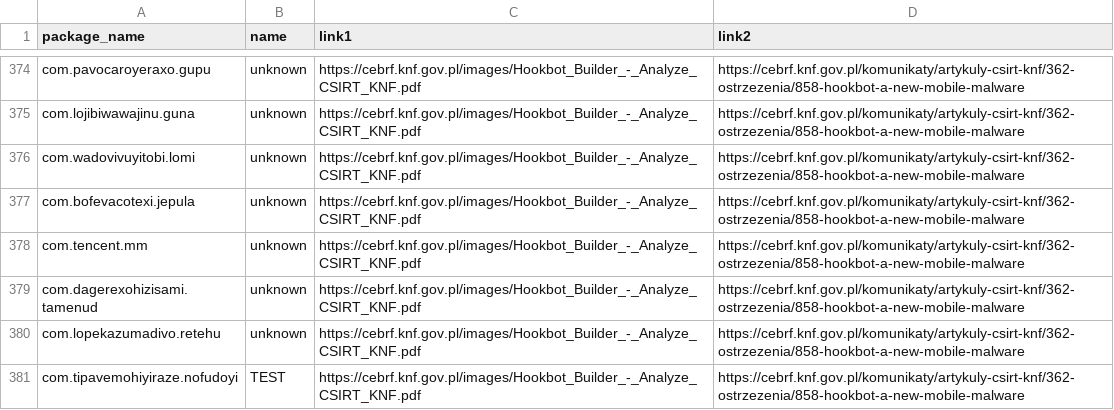
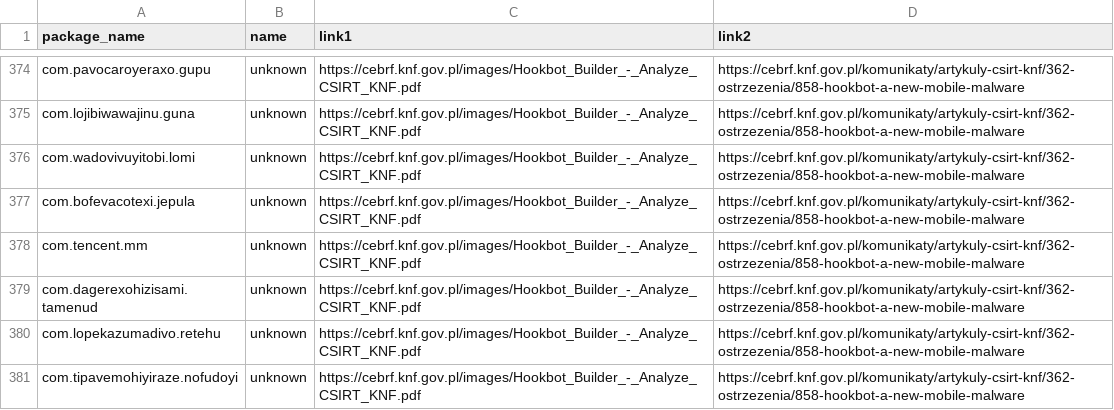
Before and after one commit to LukeBlueLOx/ANDROID---malicious-app-checker, a CSV file: malicious_app_list.csv, drawn as a sheet; only a part is shown, gaps mark what is left out.

Commit message:
2024-02-22

```diff
--- a/malicious_app_list.csv
+++ b/malicious_app_list.csv
@@ -380,2 +380,2 @@ com.dagerexohizisami.tamenud,unknown,https://cebrf.knf.gov.pl/images/Hookbot_Bui
 com.lopekazumadivo.retehu,unknown,https://cebrf.knf.gov.pl/images/Hookbot_Builder_-_Analyze_CSIRT_KNF.pdf,https://cebrf.knf.gov.pl/komunikaty/artykuly-csirt-knf/362-ostrzezenia/858-hookbot-a-new-mobile-malware
-com.tipavemohiyiraze.nofudoyi,TEST,https://cebrf.knf.gov.pl/images/Hookbot_Builder_-_Analyze_CSIRT_KNF.pdf,https://cebrf.knf.gov.pl/komunikaty/artykuly-csirt-knf/362-ostrzezenia/858-hookbot-a-new-mobile-malware
+com.tipavemohiyiraze.nofudoyi,unknown,https://cebrf.knf.gov.pl/images/Hookbot_Builder_-_Analyze_CSIRT_KNF.pdf,https://cebrf.knf.gov.pl/komunikaty/artykuly-csirt-knf/362-ostrzezenia/858-hookbot-a-new-mobile-malware
```
